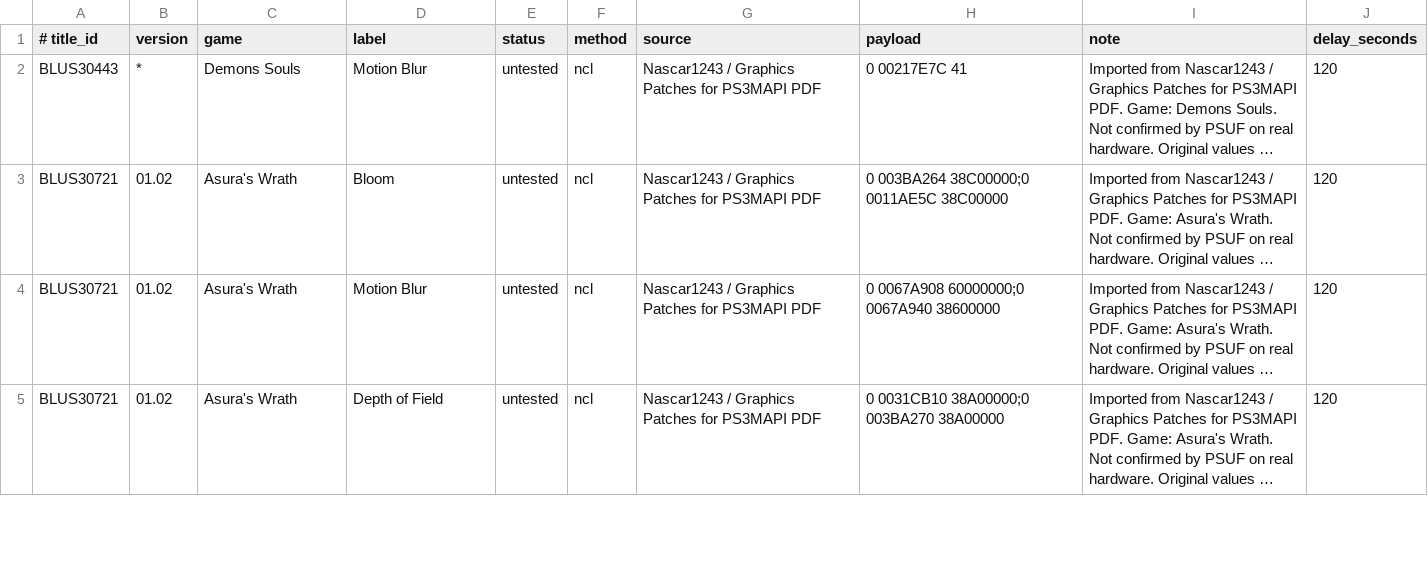
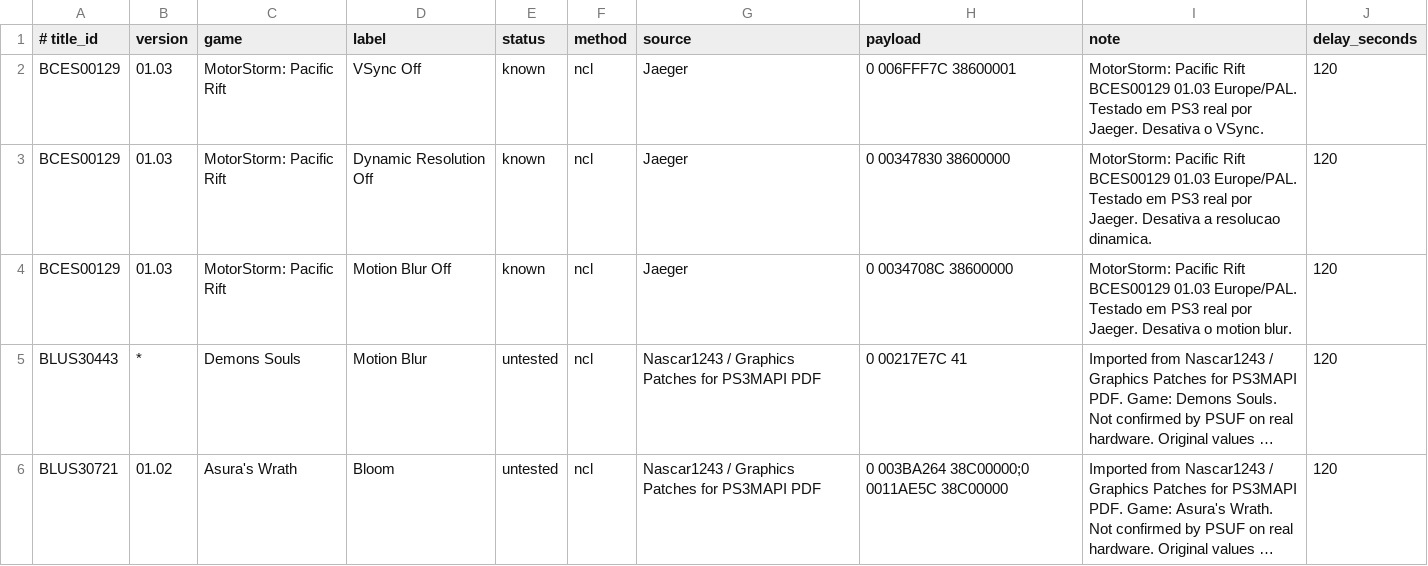
Before and after one commit to RafJaeger/psuf-ps3, a CSV file: release/USRDIR/graphics_patches.csv, drawn as a sheet; only a part is shown; the shorter side is filled out with more unchanged rows; long unchanged cells end in …; the diff names each change by its address in the sheet, - before the commit and + after, or states it on an @@ line.

Commit message:
Atualização banco de patches

```diff
--- a/release/USRDIR/graphics_patches.csv
+++ b/release/USRDIR/graphics_patches.csv
+row 2: BCES00129 | 01.03 | MotorStorm: Pacific Rift | VSync Off | known | ncl | Jaeger | 0 006FFF7C 38600001 | MotorStorm: Pacific Rift BCES00129 01.03 Europe/PAL. Testado em PS3 real por Jaeger. Desativa o VSync. | 120
+row 3: BCES00129 | 01.03 | MotorStorm: Pacific Rift | Dynamic Resolution Off | known | ncl | Jaeger | 0 00347830 38600000 | MotorStorm: Pacific Rift BCES00129 01.03 Europe/PAL. Testado em PS3 real por Jaeger. Desativa a resolucao dinamica. | 120
+row 4: BCES00129 | 01.03 | MotorStorm: Pacific Rift | Motion Blur Off | known | ncl | Jaeger | 0 0034708C 38600000 | MotorStorm: Pacific Rift BCES00129 01.03 Europe/PAL. Testado em PS3 real por Jaeger. Desativa o motion blur. | 120
```
Also changed, not shown: release/USRDIR/patches.csv, 1 other file.
